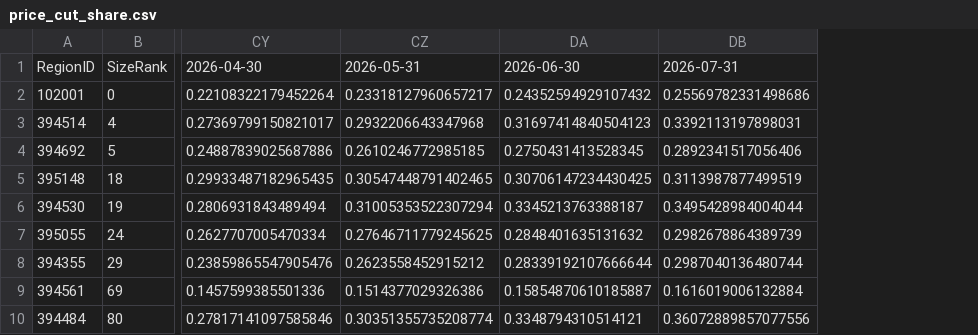
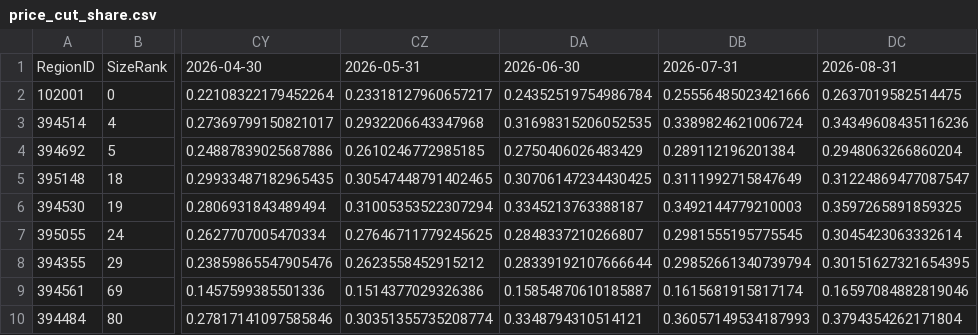
Before and after one commit to Frankyfive/Market_report, a CSV file: data/cache/zillow/price_cut_share.csv, drawn as a sheet; only a part is shown, gaps mark what is left out; removed rows and columns are numbered as before the commit, all else as after; the diff names each change by its address in the sheet, - before the commit and + after, or states it on an @@ line.

```diff
--- a/data/cache/zillow/price_cut_share.csv
+++ b/data/cache/zillow/price_cut_share.csv
-column DB, rows 1-10: 2026-07-31 | 0.25569782331498686 | 0.3392113197898031 | 0.2892341517056406 | 0.3113987877499519 | 0.3495428984004044 | 0.2982678864389739 | 0.2987040136480744 | 0.1616019006132884 | 0.36072889857077556
+column DB, rows 1-10: 2026-07-31 | 0.25556485023421666 | 0.3389824621006724 | 0.289112196201384 | 0.3111992715847649 | 0.3492144779210003 | 0.2981555195775545 | 0.29852661340739794 | 0.1615681915817174 | 0.36057149534187993
+column DC, rows 1-10: 2026-08-31 | 0.2637019582514475 | 0.34349608435116236 | 0.2948063266860204 | 0.31224869477087547 | 0.3597265891859325 | 0.3045423063332614 | 0.30151627321654395 | 0.16597084882819046 | 0.3794354262171804
-DA2: 0.24352594929107432
+DA2: 0.24352519754986784
-DA3: 0.31697414840504123
+DA3: 0.31698315206052535
-DA4: 0.2750431413528345
+DA4: 0.2750406026483429
-DA7: 0.2848401635131632
+DA7: 0.2848337210266807
```
Also changed, not shown: data/cache/zillow/new_construction_mean_price.csv, data/cache/zillow/new_homeowner_affordability.csv, 30 other files.
